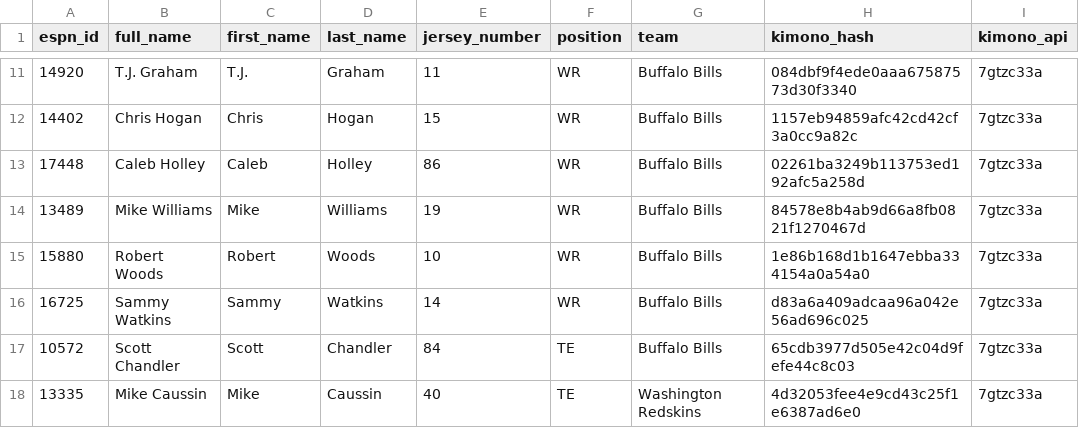
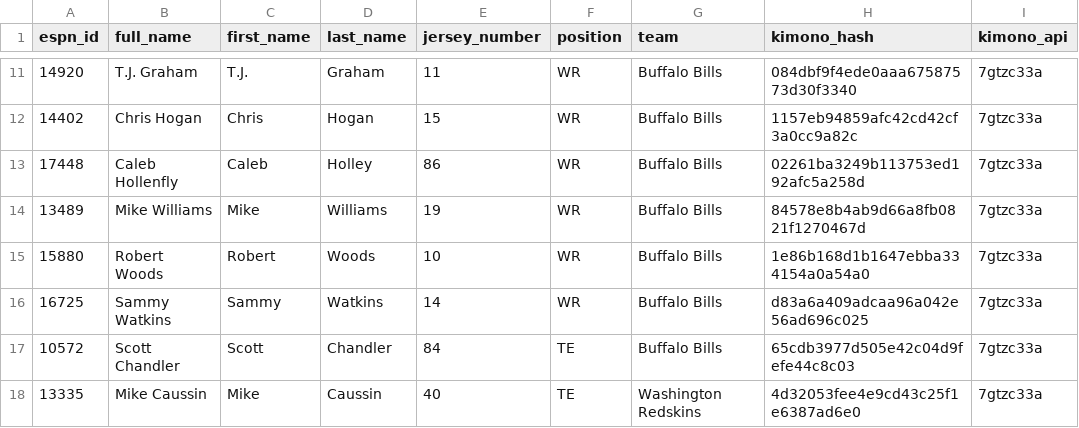
Before and after one commit to ericchen0121/people-match, a CSV file: server/models/nfl_player_data_short.csv, drawn as a sheet; only a part is shown, gaps mark what is left out.

```diff
--- a/server/models/nfl_player_data_short.csv
+++ b/server/models/nfl_player_data_short.csv
@@ -12,3 +12,3 @@ espn_id,full_name,first_name,last_name,jersey_number,position,team,kimono_hash,k
 14402,Chris Hogan,Chris,Hogan,15,WR,Buffalo Bills,1157eb94859afc42cd42cf3a0cc9a82c,7gtzc33a
-17448,Caleb Holley,Caleb,Holley,86,WR,Buffalo Bills,02261ba3249b113753ed192afc5a258d,7gtzc33a
+17448,Caleb Hollenfly,Caleb,Holley,86,WR,Buffalo Bills,02261ba3249b113753ed192afc5a258d,7gtzc33a
 13489,Mike Williams,Mike,Williams,19,WR,Buffalo Bills,84578e8b4ab9d66a8fb0821f1270467d,7gtzc33a
```
Also changed, not shown: 4 other files.
